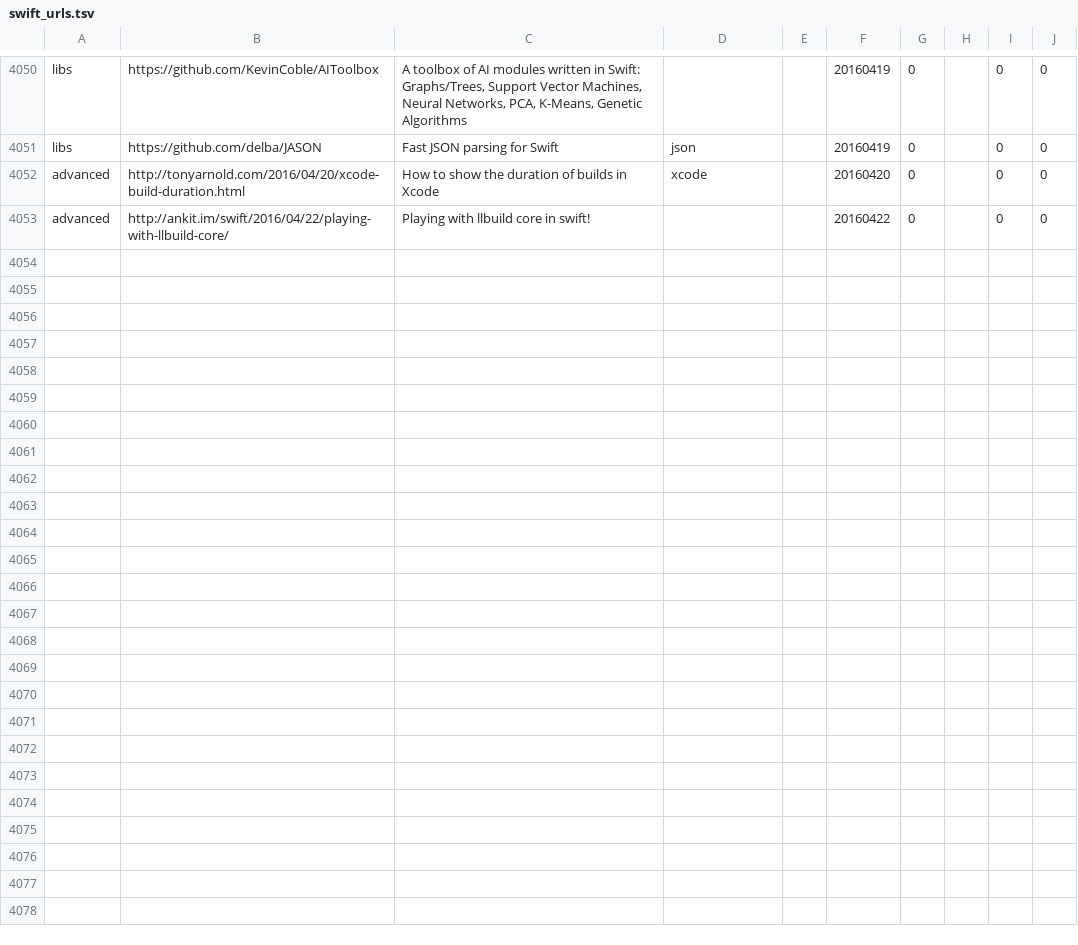
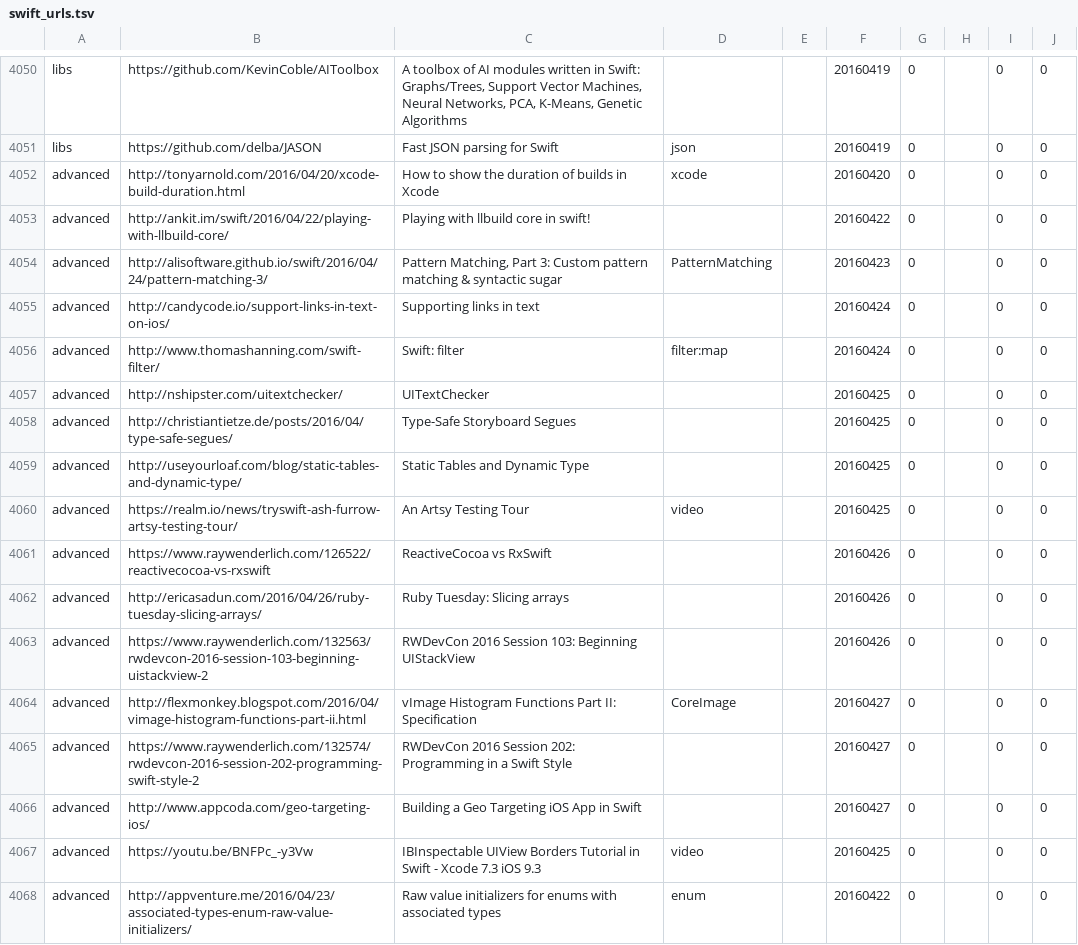
Before and after one commit to melling/SwiftResources, a TSV file: swift_urls.tsv, drawn as a sheet; only a part is shown, gaps mark what is left out; the diff names each change by its address in the sheet, - before the commit and + after, or states it on an @@ line.

Commit message:
More urls

```diff
--- a/swift_urls.tsv
+++ b/swift_urls.tsv
+row 4054: advanced | http://alisoftware.github.io/swift/2016/04/24/pattern-matching-3/ | Pattern Matching, Part 3: Custom pattern matching & syntactic sugar | PatternMatching |  | 20160423 | 0 |  | 0 | 0
+row 4055: advanced | http://candycode.io/support-links-in-text-on-ios/ | Supporting links in text |  |  | 20160424 | 0 |  | 0 | 0
+row 4056: advanced | http://www.thomashanning.com/swift-filter/ | Swift: filter | filter:map |  | 20160424 | 0 |  | 0 | 0
+row 4057: advanced | http://nshipster.com/uitextchecker/ | UITextChecker |  |  | 20160425 | 0 |  | 0 | 0
+row 4058: advanced | http://christiantietze.de/posts/2016/04/type-safe-segues/ | Type-Safe Storyboard Segues |  |  | 20160425 | 0 |  | 0 | 0
+row 4059: advanced | http://useyourloaf.com/blog/static-tables-and-dynamic-type/ | Static Tables and Dynamic Type |  |  | 20160425 | 0 |  | 0 | 0
+row 4060: advanced | https://realm.io/news/tryswift-ash-furrow-artsy-testing-tour/ | An Artsy Testing Tour | video |  | 20160425 | 0 |  | 0 | 0
+row 4061: advanced | https://www.raywenderlich.com/126522/reactivecocoa-vs-rxswift | ReactiveCocoa vs RxSwift |  |  | 20160426 | 0 |  | 0 | 0
+row 4062: advanced | http://ericasadun.com/2016/04/26/ruby-tuesday-slicing-arrays/ | Ruby Tuesday: Slicing arrays |  |  | 20160426 | 0 |  | 0 | 0
+row 4063: advanced | https://www.raywenderlich.com/132563/rwdevcon-2016-session-103-beginning-uistackview-2 | RWDevCon 2016 Session 103: Beginning UIStackView |  |  | 20160426 | 0 |  | 0 | 0
+row 4064: advanced | http://flexmonkey.blogspot.com/2016/04/vimage-histogram-functions-part-ii.html | vImage Histogram Functions Part II: Specification | CoreImage |  | 20160427 | 0 |  | 0 | 0
+row 4065: advanced | https://www.raywenderlich.com/132574/rwdevcon-2016-session-202-programming-swift-style-2 | RWDevCon 2016 Session 202: Programming in a Swift Style |  |  | 20160427 | 0 |  | 0 | 0
+row 4066: advanced | http://www.appcoda.com/geo-targeting-ios/ | Building a Geo Targeting iOS App in Swift |  |  | 20160427 | 0 |  | 0 | 0
+row 4067: advanced | https://youtu.be/BNFPc_-y3Vw | IBInspectable UIView Borders Tutorial in Swift - Xcode 7.3 iOS 9.3 | video |  | 20160425 | 0 |  | 0 | 0
+row 4068: advanced | http://appventure.me/2016/04/23/associated-types-enum-raw-value-initializers/ | Raw value initializers for enums with associated types | enum |  | 20160422 | 0 |  | 0 | 0
```
